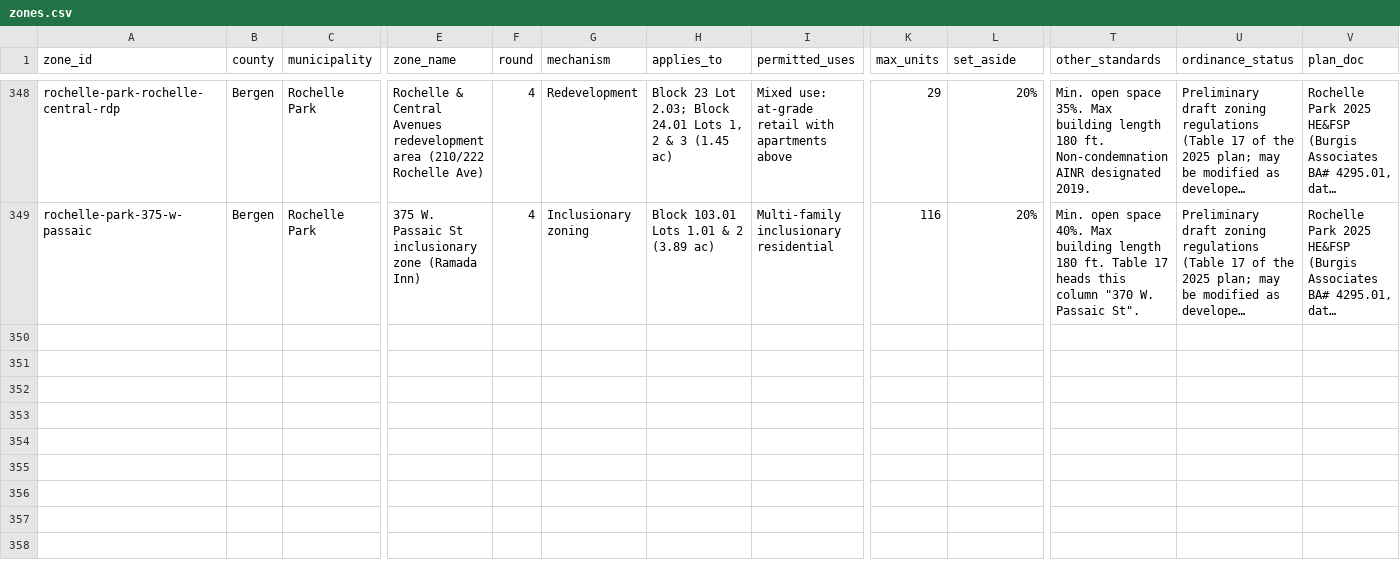
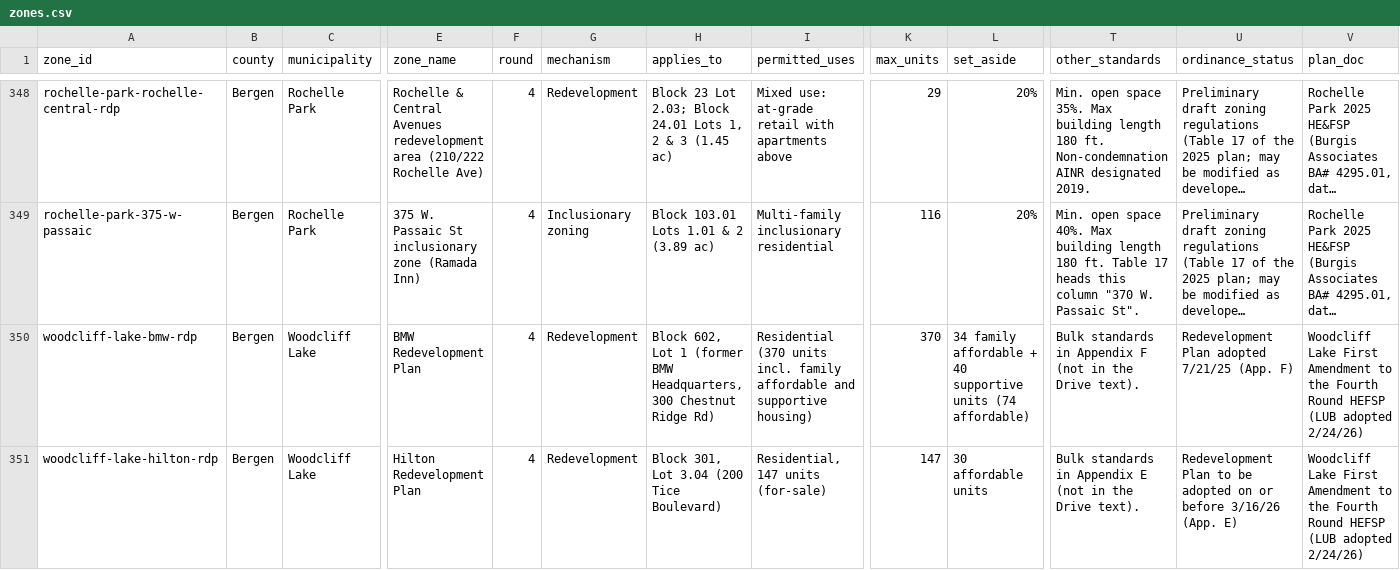
Before and after one commit to nickrogers280-coder/nj-round4-map, a CSV file: data/zones.csv, drawn as a sheet; only a part is shown, gaps mark what is left out; long unchanged cells end in …; rows hold the shown columns only; the diff covers the shown part only; the diff names each change by its address in the sheet, - before the commit and + after, or states it on an @@ line.

```diff
--- a/data/zones.csv
+++ b/data/zones.csv
+row 350: woodcliff-lake-bmw-rdp | Bergen | Woodcliff Lake | BMW Redevelopment Plan | 4 | Redevelopment | Block 602, Lot 1 (former BMW Headquarters, 300 Chestnut Ridge Rd) | Residential (370 units incl. family affordable and supportive housing) | 370 | 34 family affordable + 40 supportive units (74 affordable) | Bulk standards in Appendix F (not in the Drive text). | Redevelopment Plan adopted 7/21/25 (App. F) | Woodcliff Lake First Amendment to the Fourth Round HEFSP (LUB adopted 2/24/26)
+row 351: woodcliff-lake-hilton-rdp | Bergen | Woodcliff Lake | Hilton Redevelopment Plan | 4 | Redevelopment | Block 301, Lot 3.04 (200 Tice Boulevard) | Residential, 147 units (for-sale) | 147 | 30 affordable units | Bulk standards in Appendix E (not in the Drive text). | Redevelopment Plan to be adopted on or before 3/16/26 (App. E) | Woodcliff Lake First Amendment to the Fourth Round HEFSP (LUB adopted 2/24/26)
```
Also changed, not shown: 5 added rows elsewhere in this file, data/extraction_log.csv, data/sites.csv.
